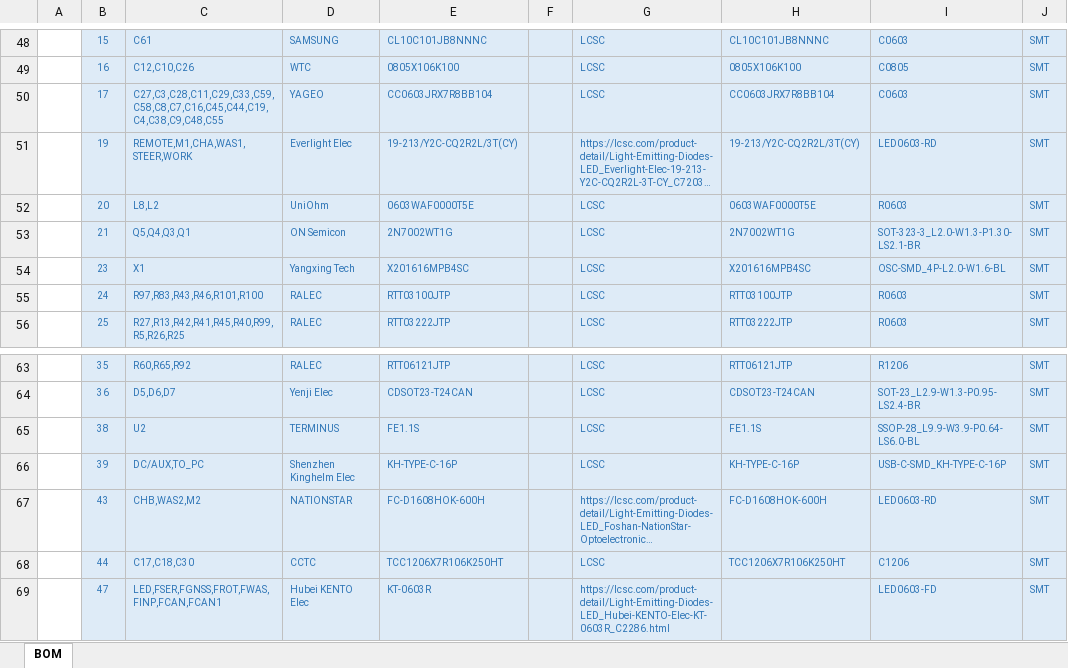
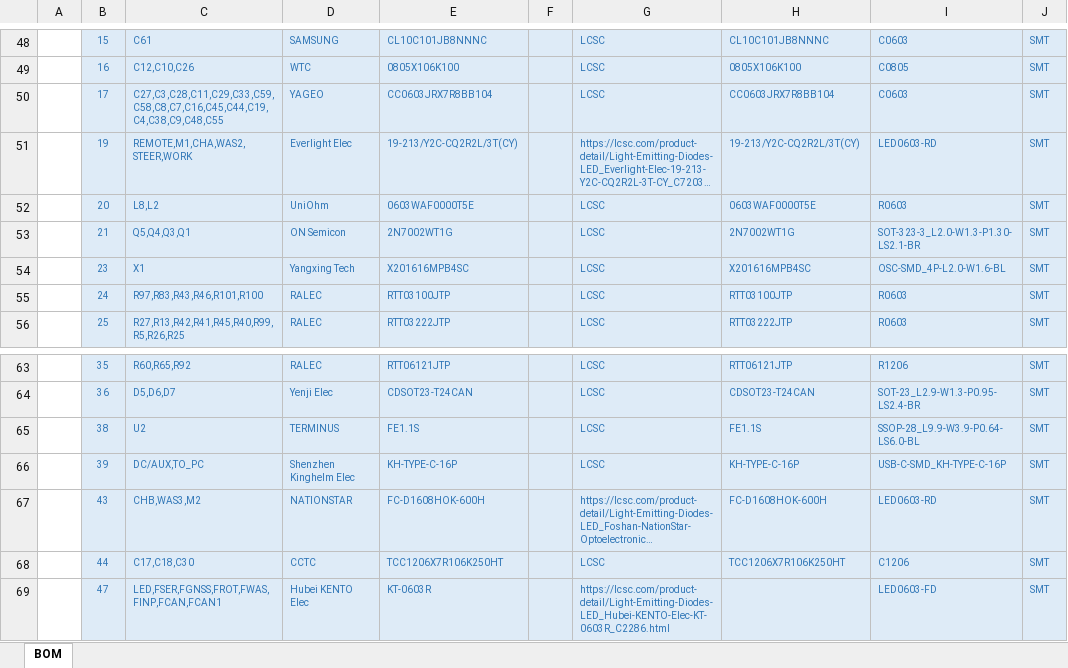
Before and after one commit to GormR/HW_for_AgOpenGPS, an Excel workbook: central_unit/production_data/BOM_Central Unit for AgOpenGPS__Shenzhen2u .xlsx, sheet BOM, drawn as a sheet; only a part is shown, gaps mark what is left out; long unchanged cells end in …; values as stored, in another font and other column widths than the file's, no borders; charts and pictures not drawn; the diff names each change by its address in the sheet, - before the commit and + after, or states it on an @@ line.

```diff
--- a/central_unit/production_data/BOM_Central Unit for AgOpenGPS__Shenzhen2u .xlsx (sheet BOM)
+++ b/central_unit/production_data/BOM_Central Unit for AgOpenGPS__Shenzhen2u .xlsx (sheet BOM)
-C51: REMOTE,M1,CHA,WAS1,STEER,WORK
+C51: REMOTE,M1,CHA,WAS2,STEER,WORK
-C67: CHB,WAS2,M2
+C67: CHB,WAS3,M2
```
Also changed, not shown: charts or pictures, 1 other file.
